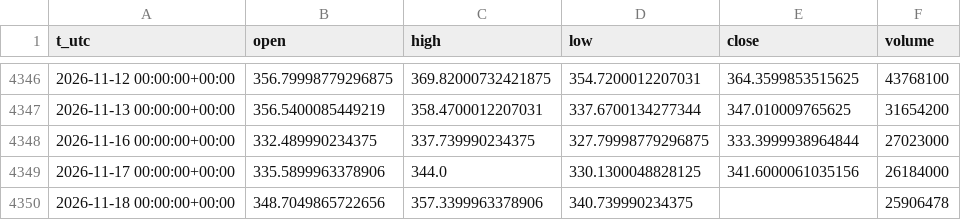
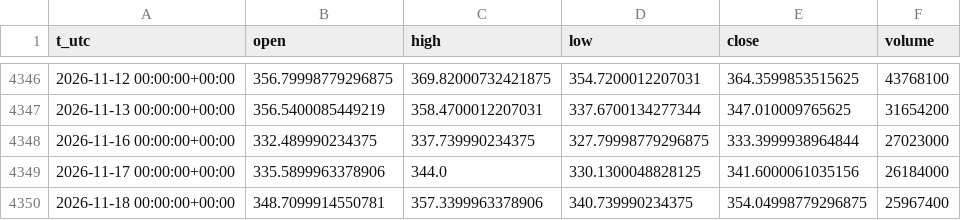
Before and after one commit to egedogann/piyasa-veri, a CSV file: data/d1/AVGO.csv, drawn as a sheet; only a part is shown, gaps mark what is left out.

```diff
--- a/data/d1/AVGO.csv
+++ b/data/d1/AVGO.csv
@@ -4349,2 +4349,2 @@ t_utc,open,high,low,close,volume
 2026-11-17 00:00:00+00:00,335.5899963378906,344.0,330.1300048828125,341.6000061035156,26184000
-2026-11-18 00:00:00+00:00,348.7049865722656,357.3399963378906,340.739990234375,,25906478
+2026-11-18 00:00:00+00:00,348.7099914550781,357.3399963378906,340.739990234375,354.04998779296875,25967400
```
Also changed, not shown: data/d1/2YY_F.csv, data/d1/IDX_GDAXI.csv, 36 other files.
